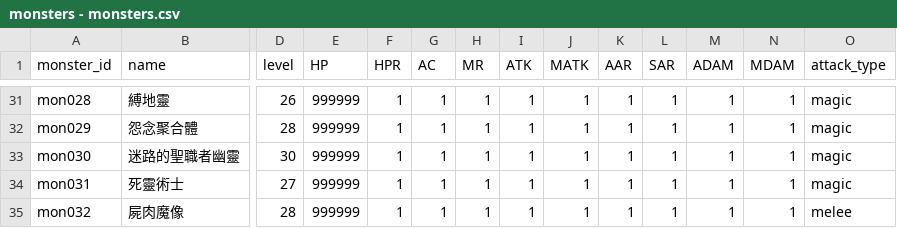
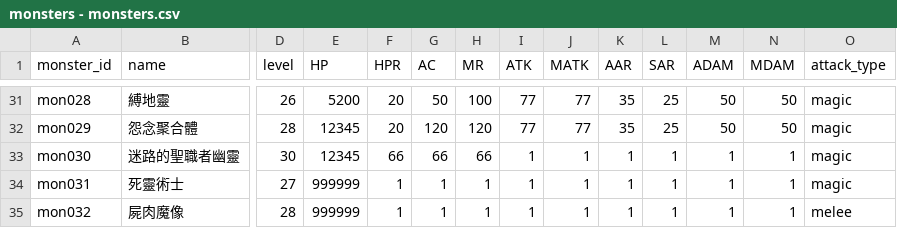
Before and after one commit to longagoseason/Dream-Crafter, a CSV file: source/monsters - monsters.csv, drawn as a sheet; only a part is shown, gaps mark what is left out; the diff covers the shown part only; the diff names each change by its address in the sheet, - before the commit and + after, or states it on an @@ line.

```diff
--- a/source/monsters - monsters.csv
+++ b/source/monsters - monsters.csv
-E31 (HP): 999999
+E31 (HP): 5200
-F31:F32 (HPR): 1
+F31:F32 (HPR): 20
-G31 (AC): 1
+G31 (AC): 50
-H31 (MR): 1
+H31 (MR): 100
-I31:I32 (ATK): 1
+I31:I32 (ATK): 77
-J31:J32 (MATK): 1
+J31:J32 (MATK): 77
-K31:K32 (AAR): 1
+K31:K32 (AAR): 35
-L31:L32 (SAR): 1
+L31:L32 (SAR): 25
-M31:M32 (ADAM): 1
+M31:M32 (ADAM): 50
-N31:N32 (MDAM): 1
+N31:N32 (MDAM): 50
-E32:E33 (HP): 999999
+E32:E33 (HP): 12345
-G32 (AC): 1
+G32 (AC): 120
-H32 (MR): 1
+H32 (MR): 120
-F33 (HPR): 1
+F33 (HPR): 66
-G33 (AC): 1
+G33 (AC): 66
-H33 (MR): 1
+H33 (MR): 66
```
Also changed, not shown: 60 edited cells elsewhere in this file, source/monster_skill_setting - monster_skill_setting.csv, source/monster_use_skills - monster_use_skills.csv, 6 other files.
